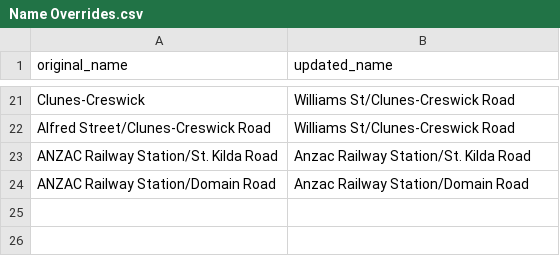
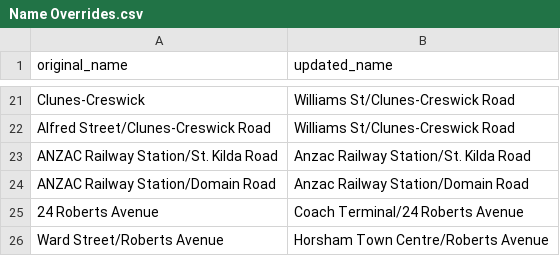
Before and after one commit to TransportVic/TransportVic-Data, a CSV file: excel/stops/Name Overrides.csv, drawn as a sheet; only a part is shown, gaps mark what is left out; the diff names each change by its address in the sheet, - before the commit and + after, or states it on an @@ line.

Commit message:
add horsham coach stop overrides

```diff
--- a/excel/stops/Name Overrides.csv
+++ b/excel/stops/Name Overrides.csv
+row 25: 24 Roberts Avenue | Coach Terminal/24 Roberts Avenue
+row 26: Ward Street/Roberts Avenue | Horsham Town Centre/Roberts Avenue
```
